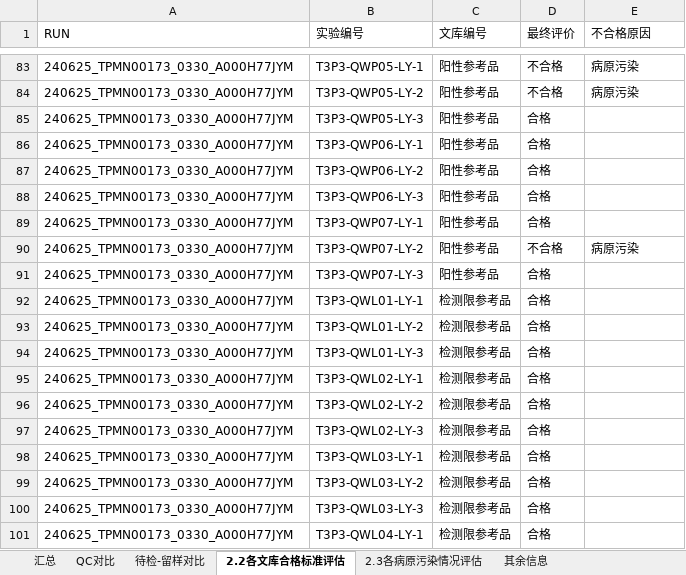
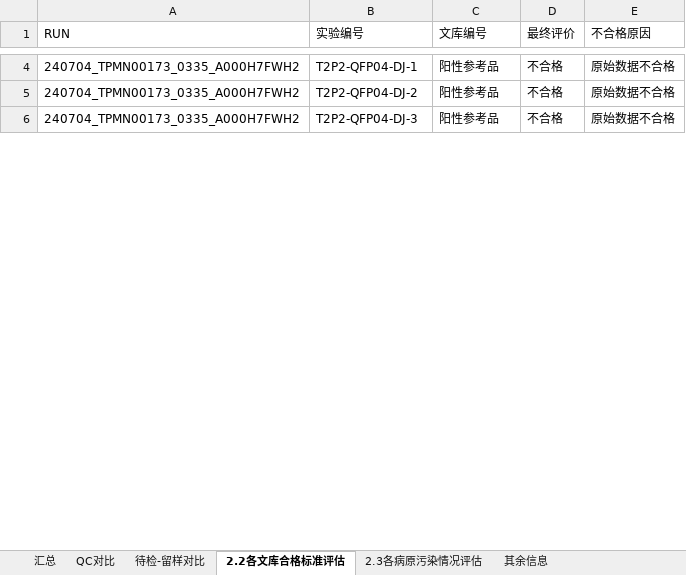
Before and after one commit to xin-bang/QC_check_report, an Excel workbook: Test_QC_result.xlsx, sheet 2.2各文库合格标准评估, drawn as a sheet; only a part is shown, gaps mark what is left out; values as stored, in another font and other column widths than the file's, no borders; removed rows and columns are numbered as before the commit, all else as after; the diff covers the shown part only; the diff names each change by its address in the sheet, - before the commit and + after, or states it on an @@ line.

```diff
--- a/Test_QC_result.xlsx (sheet 2.2各文库合格标准评估)
+++ b/Test_QC_result.xlsx (sheet 2.2各文库合格标准评估)
-A4:A5 (RUN): 240625_TPMN00173_0330_A000H77JYM
+A4:A5 (RUN): 240704_TPMN00173_0335_A000H7FWH2
-B4 (实验编号): T3P3-QWP05-LY-1
+B4 (实验编号): T2P2-QFP04-DJ-1
-E4:E5 (不合格原因): 病原污染
+E4:E5 (不合格原因): 原始数据不合格
-B5 (实验编号): T3P3-QWP05-LY-2
+B5 (实验编号): T2P2-QFP04-DJ-2
-row 85: 240625_TPMN00173_0330_A000H77JYM | T3P3-QWP05-LY-3 | 阳性参考品 | 合格
-row 86: 240625_TPMN00173_0330_A000H77JYM | T3P3-QWP06-LY-1 | 阳性参考品 | 合格
-row 87: 240625_TPMN00173_0330_A000H77JYM | T3P3-QWP06-LY-2 | 阳性参考品 | 合格
-row 88: 240625_TPMN00173_0330_A000H77JYM | T3P3-QWP06-LY-3 | 阳性参考品 | 合格
-row 89: 240625_TPMN00173_0330_A000H77JYM | T3P3-QWP07-LY-1 | 阳性参考品 | 合格
-A6 (RUN): 240625_TPMN00173_0330_A000H77JYM
+A6 (RUN): 240704_TPMN00173_0335_A000H7FWH2
-B6 (实验编号): T3P3-QWP07-LY-2
+B6 (实验编号): T2P2-QFP04-DJ-3
-E6 (不合格原因): 病原污染
+E6 (不合格原因): 原始数据不合格
-row 91: 240625_TPMN00173_0330_A000H77JYM | T3P3-QWP07-LY-3 | 阳性参考品 | 合格
-row 92: 240625_TPMN00173_0330_A000H77JYM | T3P3-QWL01-LY-1 | 检测限参考品 | 合格
-row 93: 240625_TPMN00173_0330_A000H77JYM | T3P3-QWL01-LY-2 | 检测限参考品 | 合格
-row 94: 240625_TPMN00173_0330_A000H77JYM | T3P3-QWL01-LY-3 | 检测限参考品 | 合格
-row 95: 240625_TPMN00173_0330_A000H77JYM | T3P3-QWL02-LY-1 | 检测限参考品 | 合格
-row 96: 240625_TPMN00173_0330_A000H77JYM | T3P3-QWL02-LY-2 | 检测限参考品 | 合格
-row 97: 240625_TPMN00173_0330_A000H77JYM | T3P3-QWL02-LY-3 | 检测限参考品 | 合格
-row 98: 240625_TPMN00173_0330_A000H77JYM | T3P3-QWL03-LY-1 | 检测限参考品 | 合格
-row 99: 240625_TPMN00173_0330_A000H77JYM | T3P3-QWL03-LY-2 | 检测限参考品 | 合格
-row 100: 240625_TPMN00173_0330_A000H77JYM | T3P3-QWL03-LY-3 | 检测限参考品 | 合格
-row 101: 240625_TPMN00173_0330_A000H77JYM | T3P3-QWL04-LY-1 | 检测限参考品 | 合格
```
Also changed, not shown: 12 added rows, 132 removed rows and 21 edited cells elsewhere in this sheet, sheet 待检-留样对比, sheet 汇总, sheet QC对比, sheet 2.3各病原污染情况评估, sheet 其余信息, 00_raw_data/config.xlsx, current_history_results_thistime.xlsx, 13 other files.
